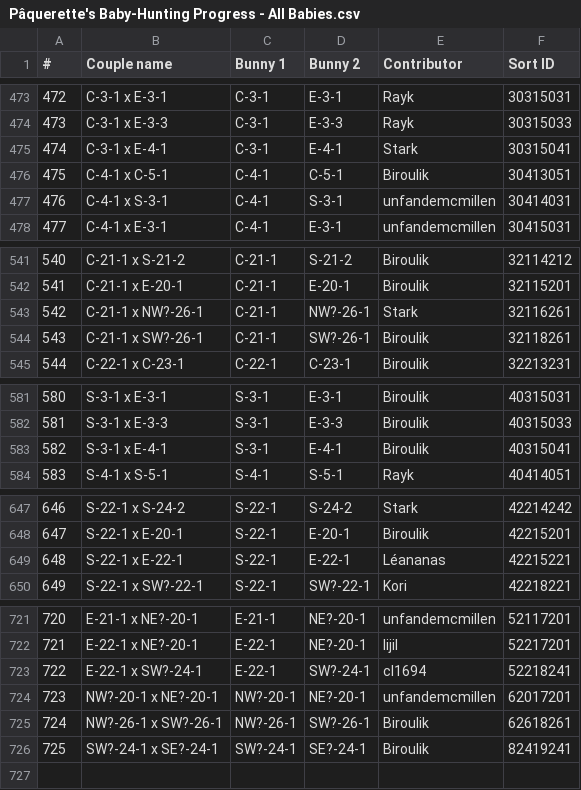
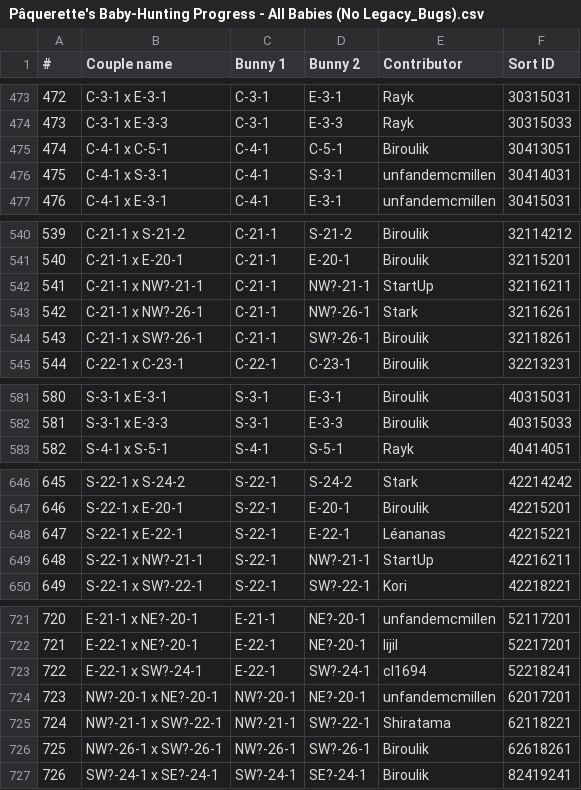
Before and after one commit to rzfury/babybuns-tracker, a CSV file: csv/Pâquerette's Baby-Hunting Progress - All Babies (No Legacy_Bugs).csv (was csv/Pâquerette's Baby-Hunting Progress - All Babies.csv), drawn as a sheet; only a part is shown, gaps mark what is left out; removed rows and columns are numbered as before the commit, all else as after; the diff names each change by its address in the sheet, - before the commit and + after, or states it on an @@ line.

```diff
--- a/csv/Pâquerette's Baby-Hunting Progress - All Babies.csv
+++ b/csv/Pâquerette's Baby-Hunting Progress - All Babies (No Legacy_Bugs).csv
-row 475: 474 | C-3-1 x E-4-1 | C-3-1 | E-4-1 | Stark | 30315041
@@ column A (#) renumbered from row 475 down @@
+row 542: 541 | C-21-1 x NW?-21-1 | C-21-1 | NW?-21-1 | StartUp | 32116211
-row 583: 582 | S-3-1 x E-4-1 | S-3-1 | E-4-1 | Biroulik | 40315041
+row 649: 648 | S-22-1 x NW?-21-1 | S-22-1 | NW?-21-1 | StartUp | 42216211
+row 725: 724 | NW?-21-1 x SW?-22-1 | NW?-21-1 | SW?-22-1 | Shiratama | 62118221
```
Also changed, not shown: csv/Pâquerette's Baby-Hunting Progress - Bugs Bunnies.csv, csv/Pâquerette's Baby-Hunting Progress - Upper+Temple Babies.csv, 12 other files.
